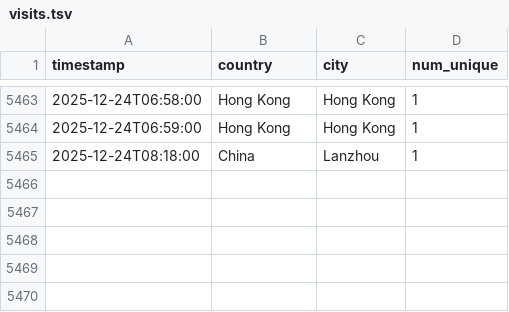
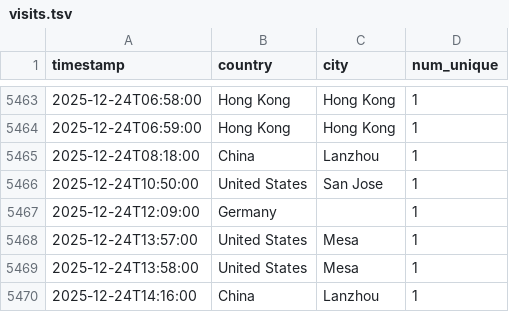
Before and after one commit to michaelsaxon/analytics2map, a TSV file: data/visits.tsv, drawn as a sheet; only a part is shown, gaps mark what is left out.

```diff
--- a/data/visits.tsv
+++ b/data/visits.tsv
@@ -5465 +5465,6 @@ timestamp	country	city	num_unique
 2025-12-24T08:18:00	China	Lanzhou	1
+2025-12-24T10:50:00	United States	San Jose	1
+2025-12-24T12:09:00	Germany		1
+2025-12-24T13:57:00	United States	Mesa	1
+2025-12-24T13:58:00	United States	Mesa	1
+2025-12-24T14:16:00	China	Lanzhou	1
```
Also changed, not shown: 4 other files.
